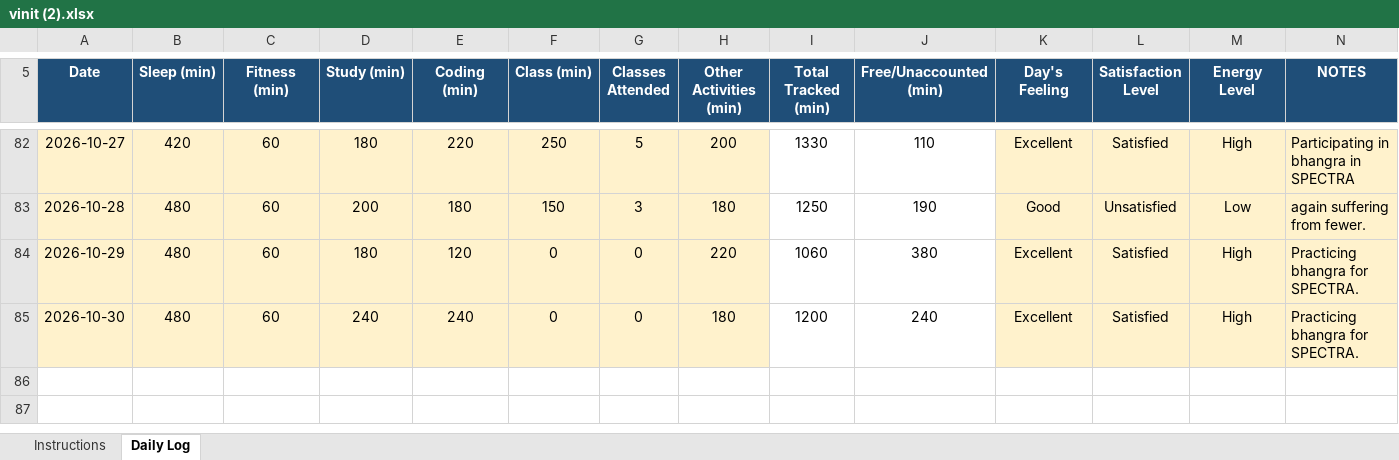
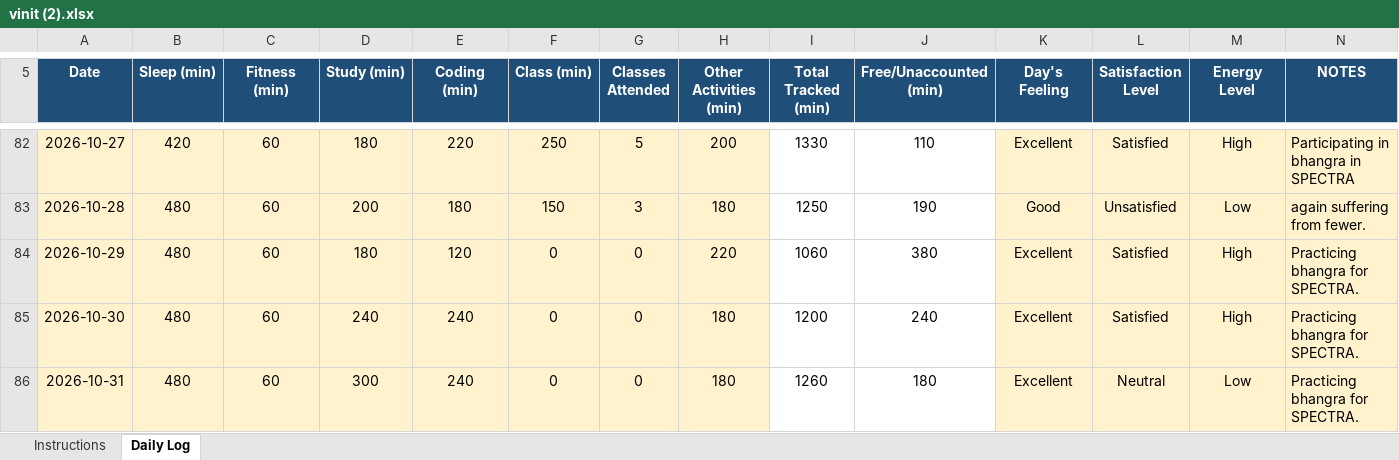
Before and after one commit to vinittararx/12604409.xlsx, an Excel workbook: vinit (2).xlsx, sheet Daily Log, drawn as a sheet; only a part is shown, gaps mark what is left out; values as stored, in another font and other column widths than the file's, no borders; conditional formats not drawn; the diff names each change by its address in the sheet, - before the commit and + after, or states it on an @@ line.

Commit message:
Add files via upload

```diff
--- a/vinit (2).xlsx (sheet Daily Log)
+++ b/vinit (2).xlsx (sheet Daily Log)
+row 86: 2026-10-31 | 480 | 60 | 300 | 240 | 0 | 0 | 180 | 1260 | 180 | Excellent | Neutral | Low | Practicing bhangra for SPECTRA.
```
